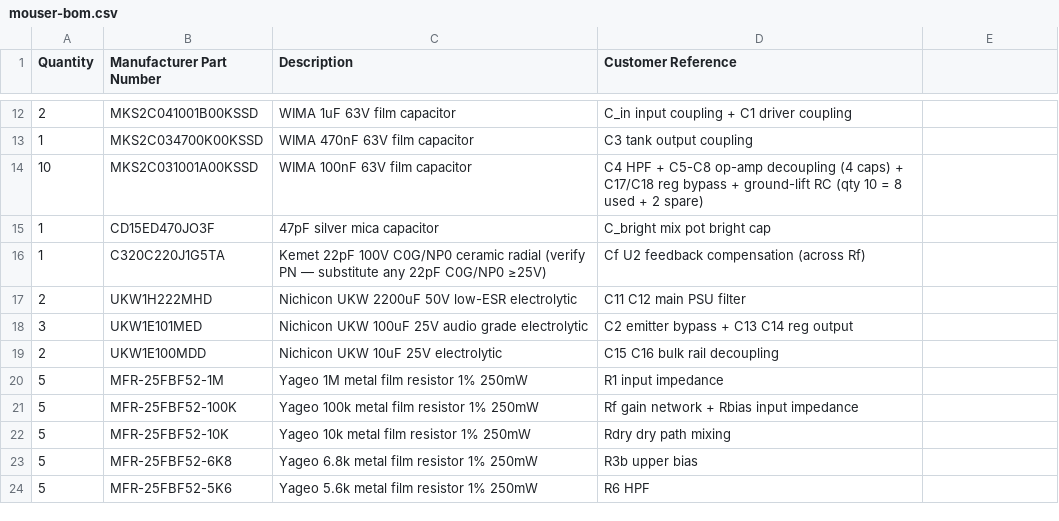
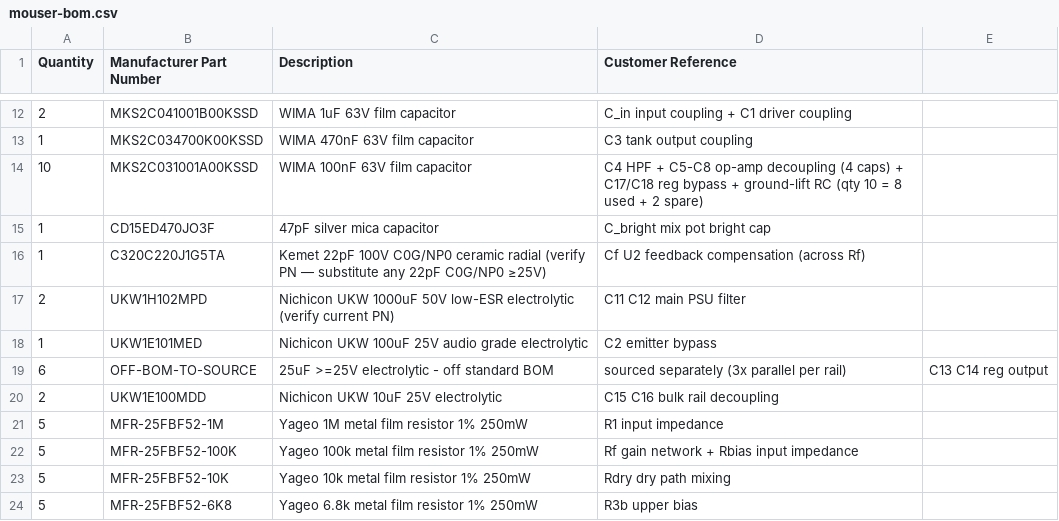
Before and after one commit to bingeboy/le-ton-juste, a CSV file: docs/reverb-tank/mouser-bom.csv, drawn as a sheet; only a part is shown, gaps mark what is left out; the shorter side is filled out with more unchanged rows.

Commit message:
design: right-size PSU caps — C11/C12 2200u->1000u (#95), C13/C14 100u->3x25u parallel (#94) (#97)
Builder-flagged adjustments, both verified by analysis + SPICE:

C11/C12 (bulk filter): 2200uF was amplifier-class sizing; this unit
draws ~40mA worst case on the + rail. 1000uF keeps the low-mains
(108VAC) unregulated trough ~0.75V above the regulators' 17V dropout
floor, halves can size and power-on inrush, and cuts bleed-down from
~110s to ~50s. 50V rating retained per the existing derating rationale.

C13/C14 (regulator outputs): purpose is LM7815/7915 stability (LM7915
floor: >=25uF aluminum) + local reservoir, not ripple filtering. 3x25uF
in parallel per rail = 75uF clears the floor 3x over. Parallel only — no
balancing resistors (that is a series-stack concern). The 25uF parts are
OFF the standard BOM and are sourced separately for the build (noted on
the parts page); nothing depends on parts from existing stock. C2 stays
100uF: it shared the old BOM P/N but is a signal-path part (driver bass
corner), and the docs now say so explicitly.

Cascade: circuit_params.py -> sync.py regenerated all netlists +
circuit-params.md (388 validation checks pass). Hand docs updated:
parts-spec, parts-list, builder-guide (incl. 'Design change log'
section), build-plan, design.html, parts.html (incl. off-BOM note).
Generators emit basename-only netlist headers so regeneration from a
worktree no longer churns absolute paths.

Verification: all 19 netlists simulate; gates green — ripple 2.0/0.88
mVpp (<10mVpp), rails in window, low-mains trough 18.29V (>=17.0V
floor), vos 107mV in +/-150mV window.

```diff
--- a/docs/reverb-tank/mouser-bom.csv
+++ b/docs/reverb-tank/mouser-bom.csv
@@ -16,4 +16,5 @@ Quantity,Manufacturer Part Number,Description,Customer Reference
 1,C320C220J1G5TA,Kemet 22pF 100V C0G/NP0 ceramic radial (verify PN — substitute any 22pF C0G/NP0 ≥25V),Cf U2 feedback compensation (across Rf)
-2,UKW1H222MHD,Nichicon UKW 2200uF 50V low-ESR electrolytic,C11 C12 main PSU filter
-3,UKW1E101MED,Nichicon UKW 100uF 25V audio grade electrolytic,C2 emitter bypass + C13 C14 reg output
+2,UKW1H102MPD,Nichicon UKW 1000uF 50V low-ESR electrolytic (verify current PN),C11 C12 main PSU filter
+1,UKW1E101MED,Nichicon UKW 100uF 25V audio grade electrolytic,C2 emitter bypass
+6,OFF-BOM-TO-SOURCE,25uF >=25V electrolytic - off standard BOM, sourced separately (3x parallel per rail),C13 C14 reg output
 2,UKW1E100MDD,Nichicon UKW 10uF 25V electrolytic,C15 C16 bulk rail decoupling
```
Also changed, not shown: 37 other files.
